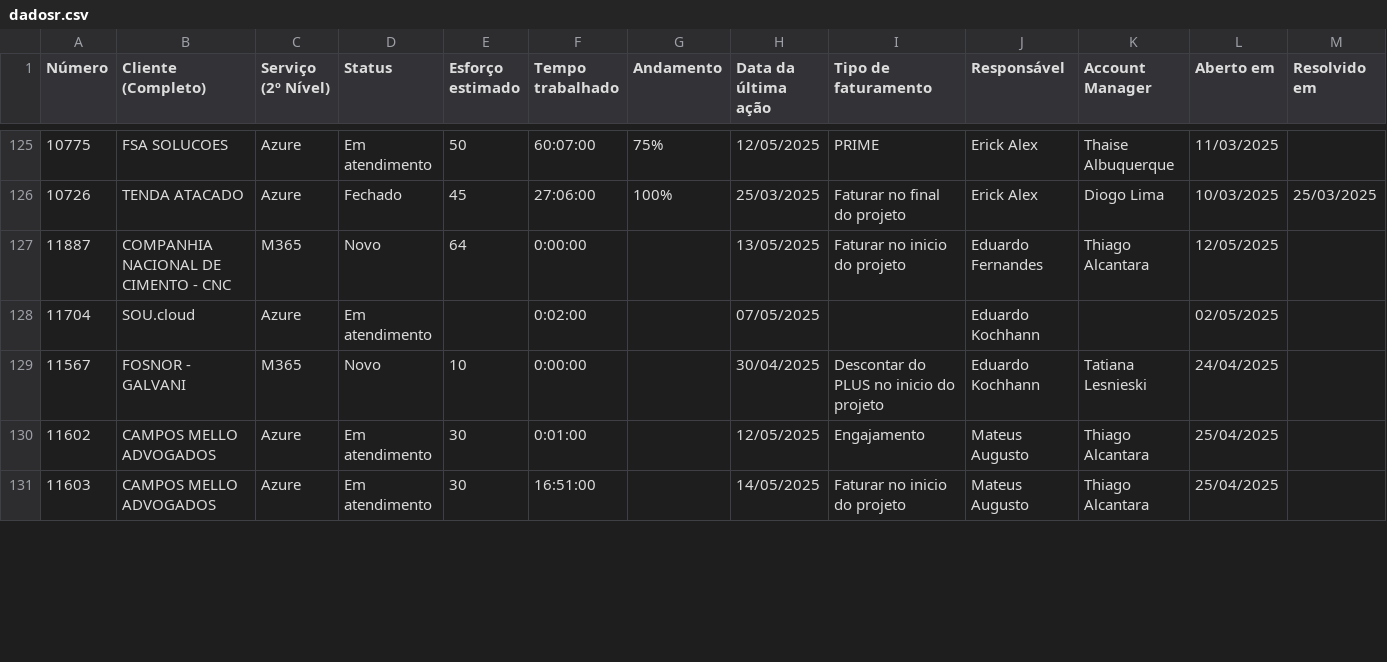
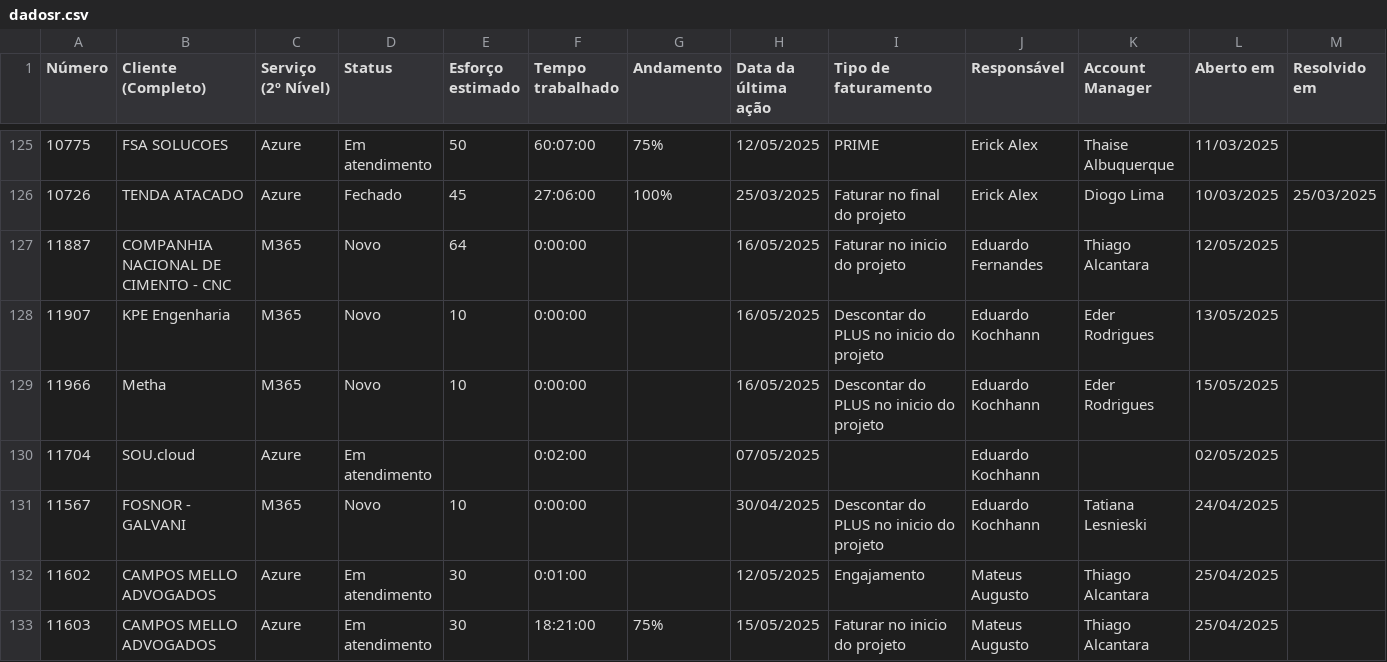
Before and after one commit to eduardokochhann/app.control360.pmo, a CSV file: data/dadosr.csv, drawn as a sheet; only a part is shown, gaps mark what is left out; addresses are those after the commit; rows hold the shown columns only; the diff covers the shown part only; the diff names each change by its address in the sheet, - before the commit and + after, or states it on an @@ line.

```diff
--- a/data/dadosr.csv
+++ b/data/dadosr.csv
-H127 (Data da última ação): 13/05/2025
+H127 (Data da última ação): 16/05/2025
+row 128: 11907 | KPE Engenharia | M365 | Novo | 10 | 0:00:00 |  | 16/05/2025 | Descontar do PLUS no inicio do projeto | Eduardo Kochhann | Eder Rodrigues | 13/05/2025
+row 129: 11966 | Metha | M365 | Novo | 10 | 0:00:00 |  | 16/05/2025 | Descontar do PLUS no inicio do projeto | Eduardo Kochhann | Eder Rodrigues | 15/05/2025
-F133 (Tempo trabalhado): 16:51:00
+F133 (Tempo trabalhado): 18:21:00
-G133 (Andamento): (empty)
+G133 (Andamento): 75%
-H133 (Data da última ação): 14/05/2025
+H133 (Data da última ação): 15/05/2025
```
Also changed, not shown: 1 added row, 1 removed row and 38 edited cells elsewhere in this file, 4 other files.
